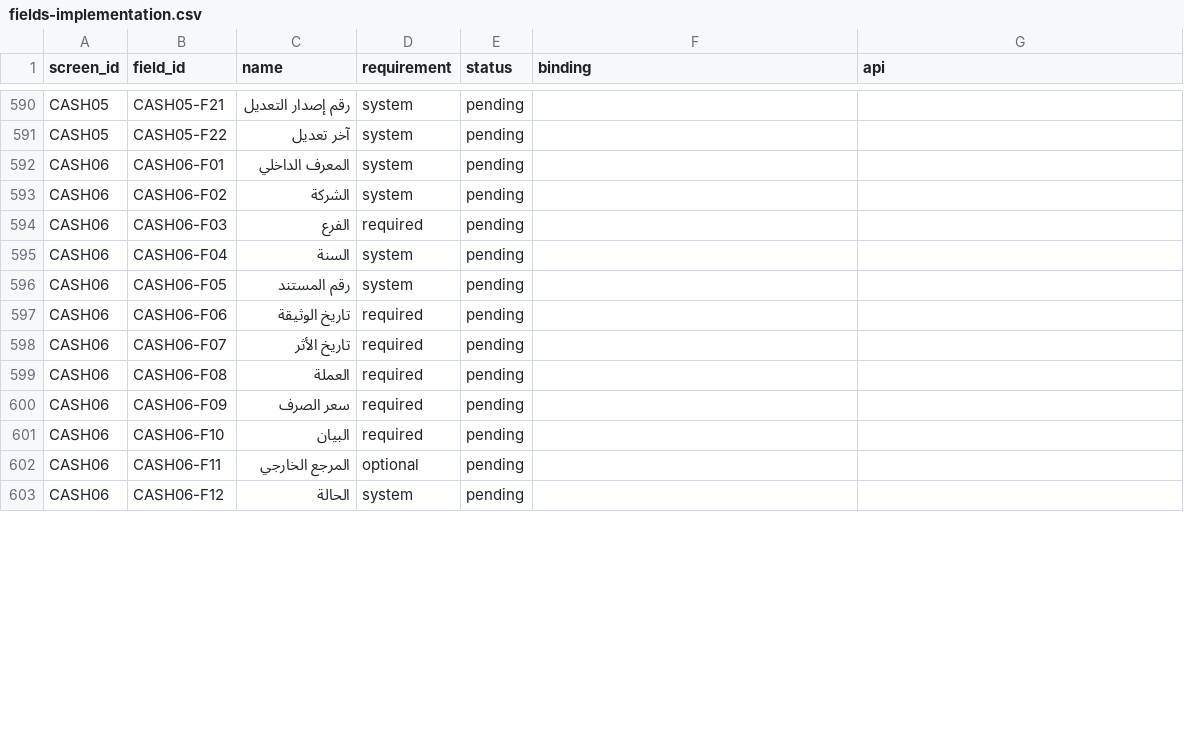
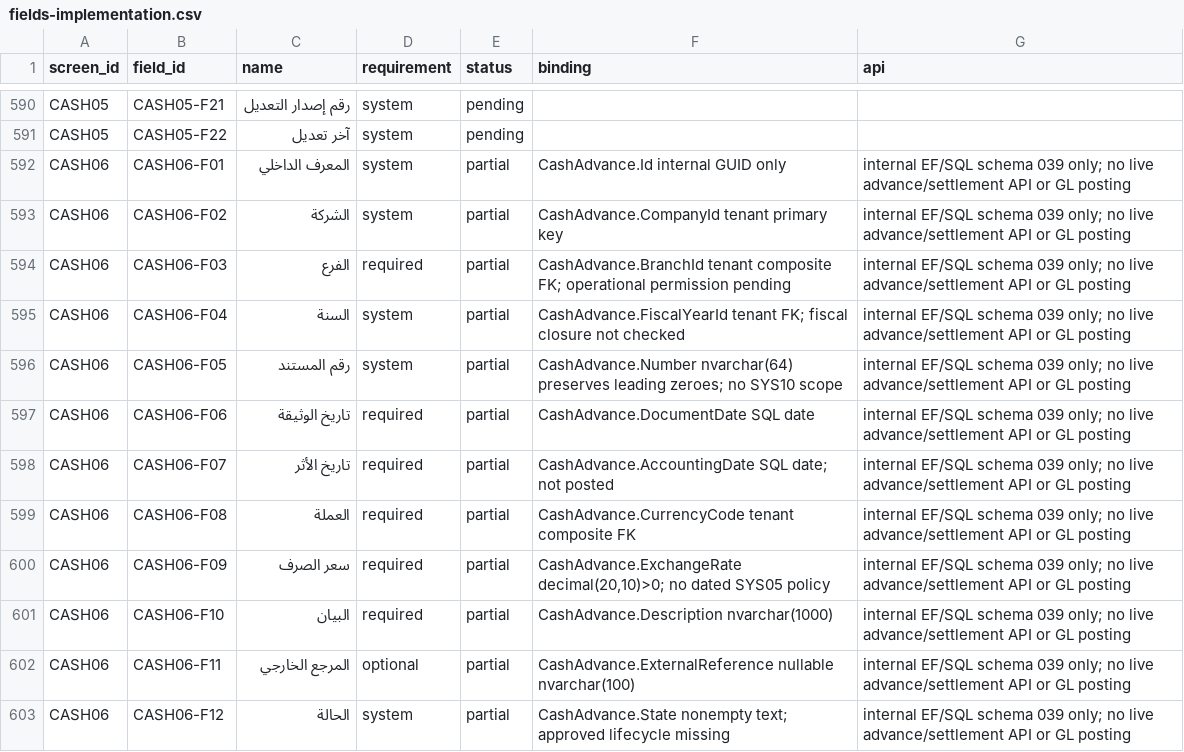
Before and after one commit to ameenalqershi/ameen-erp, a CSV file: docs/backend/fields-implementation.csv, drawn as a sheet; only a part is shown, gaps mark what is left out; the diff covers the shown part only.

Commit message:
temp CASH06-01: guarded advance and settlement schema with acceptance tests

```diff
--- a/docs/backend/fields-implementation.csv
+++ b/docs/backend/fields-implementation.csv
@@ -591,13 +591,13 @@ CASH05,CASH05-F21,رقم إصدار التعديل,system,pending,,
 CASH05,CASH05-F22,آخر تعديل,system,pending,,
-CASH06,CASH06-F01,المعرف الداخلي,system,pending,,
-CASH06,CASH06-F02,الشركة,system,pending,,
-CASH06,CASH06-F03,الفرع,required,pending,,
-CASH06,CASH06-F04,السنة,system,pending,,
-CASH06,CASH06-F05,رقم المستند,system,pending,,
-CASH06,CASH06-F06,تاريخ الوثيقة,required,pending,,
-CASH06,CASH06-F07,تاريخ الأثر,required,pending,,
-CASH06,CASH06-F08,العملة,required,pending,,
-CASH06,CASH06-F09,سعر الصرف,required,pending,,
-CASH06,CASH06-F10,البيان,required,pending,,
-CASH06,CASH06-F11,المرجع الخارجي,optional,pending,,
-CASH06,CASH06-F12,الحالة,system,pending,,
+CASH06,CASH06-F01,المعرف الداخلي,system,partial,CashAdvance.Id internal GUID only,internal EF/SQL schema 039 only; no live advance/settlement API or GL posting
+CASH06,CASH06-F02,الشركة,system,partial,CashAdvance.CompanyId tenant primary key,internal EF/SQL schema 039 only; no live advance/settlement API or GL posting
+CASH06,CASH06-F03,الفرع,required,partial,CashAdvance.BranchId tenant composite FK; operational permission pending,internal EF/SQL schema 039 only; no live advance/settlement API or GL posting
+CASH06,CASH06-F04,السنة,system,partial,CashAdvance.FiscalYearId tenant FK; fiscal closure not checked,internal EF/SQL schema 039 only; no live advance/settlement API or GL posting
+CASH06,CASH06-F05,رقم المستند,system,partial,CashAdvance.Number nvarchar(64) preserves leading zeroes; no SYS10 scope,internal EF/SQL schema 039 only; no live advance/settlement API or GL posting
+CASH06,CASH06-F06,تاريخ الوثيقة,required,partial,CashAdvance.DocumentDate SQL date,internal EF/SQL schema 039 only; no live advance/settlement API or GL posting
+CASH06,CASH06-F07,تاريخ الأثر,required,partial,CashAdvance.AccountingDate SQL date; not posted,internal EF/SQL schema 039 only; no live advance/settlement API or GL posting
+CASH06,CASH06-F08,العملة,required,partial,CashAdvance.CurrencyCode tenant composite FK,internal EF/SQL schema 039 only; no live advance/settlement API or GL posting
+CASH06,CASH06-F09,سعر الصرف,required,partial,"CashAdvance.ExchangeRate decimal(20,10)>0; no dated SYS05 policy",internal EF/SQL schema 039 only; no live advance/settlement API or GL posting
+CASH06,CASH06-F10,البيان,required,partial,CashAdvance.Description nvarchar(1000),internal EF/SQL schema 039 only; no live advance/settlement API or GL posting
+CASH06,CASH06-F11,المرجع الخارجي,optional,partial,CashAdvance.ExternalReference nullable nvarchar(100),internal EF/SQL schema 039 only; no live advance/settlement API or GL posting
+CASH06,CASH06-F12,الحالة,system,partial,CashAdvance.State nonempty text; approved lifecycle missing,internal EF/SQL schema 039 only; no live advance/settlement API or GL posting
```
Also changed, not shown: 33 edited cells elsewhere in this file, docs/backend/screens-implementation.csv, 12 other files.
